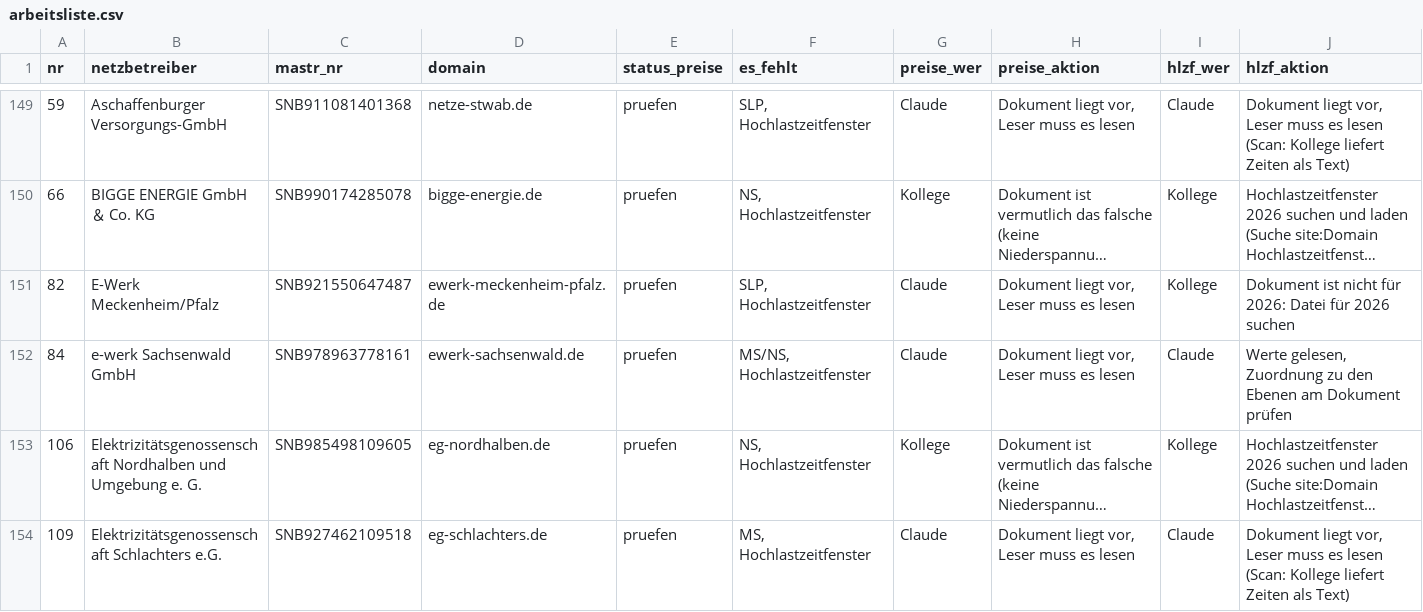
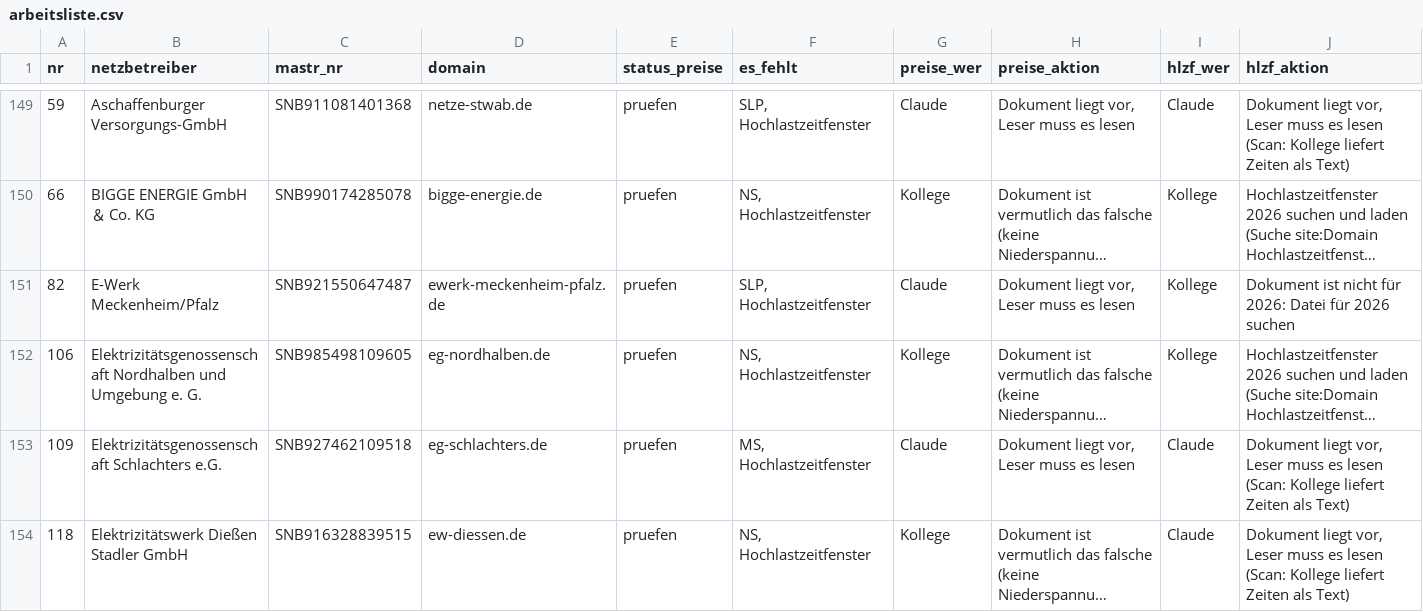
Before and after one commit to buelentd/netzentgelte-strom, a CSV file: ergebnis/arbeitsliste.csv, drawn as a sheet; only a part is shown, gaps mark what is left out; the shorter side is filled out with more unchanged rows; long unchanged cells end in …; removed rows and columns are numbered as before the commit, all else as after; rows hold the shown columns only; the diff covers the shown part only; the diff names each change by its address in the sheet, - before the commit and + after, or states it on an @@ line.

```diff
--- a/ergebnis/arbeitsliste.csv
+++ b/ergebnis/arbeitsliste.csv
-row 152: 84 | e-werk Sachsenwald GmbH | SNB978963778161 | ewerk-sachsenwald.de | pruefen | MS/NS, Hochlastzeitfenster | Claude | Dokument liegt vor, Leser muss es lesen | Claude | Werte gelesen, Zuordnung zu den Ebenen am Dokument prüfen
```
Also changed, not shown: 1 added row and 4 removed rows elsewhere in this file, ergebnis/hlzf_eingang_bericht.csv, ergebnis/hlzf_ergebnis.csv, 6 other files.
